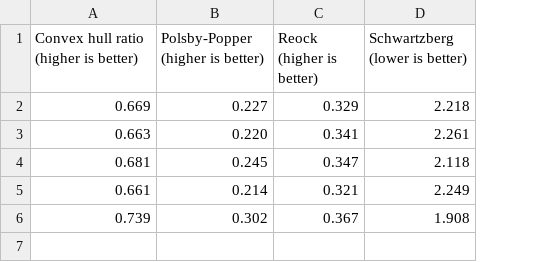
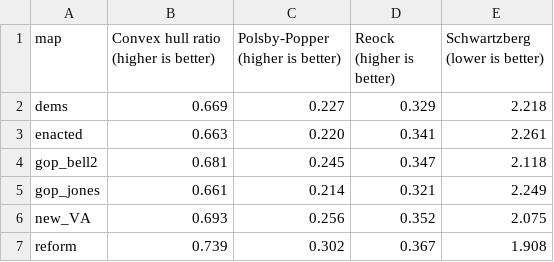
Before and after one commit to PrincetonUniversity/VA-gerrymander, a CSV file: Analysis/Compactness/mean_compactness_comparison.csv, drawn as a sheet; addresses are those after the commit; the diff names each change by its address in the sheet, - before the commit and + after, or states it on an @@ line.

```diff
--- a/Analysis/Compactness/mean_compactness_comparison.csv
+++ b/Analysis/Compactness/mean_compactness_comparison.csv
+column A (map), rows 2-5: dems | enacted | gop_bell2 | gop_jones; row 7: reform
+row 6: new_VA | 0.693 | 0.256 | 0.352 | 2.075
```
Also changed, not shown: Analysis/Compactness/compactness_comparison.csv.
